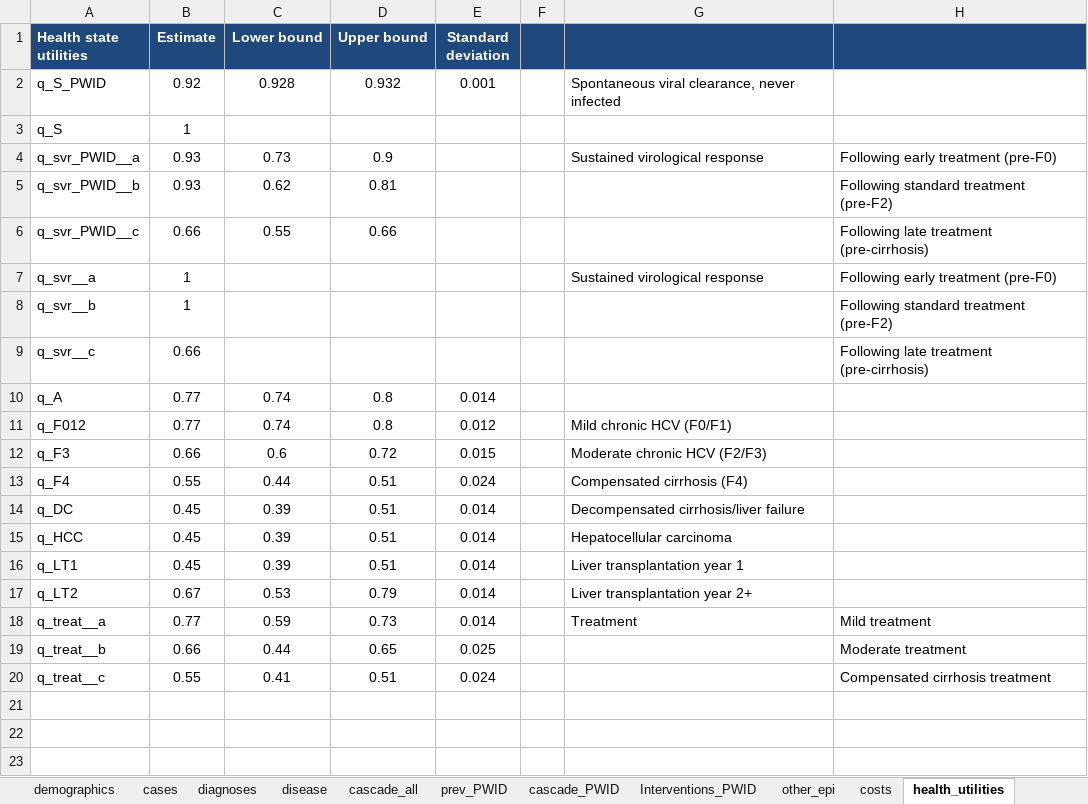
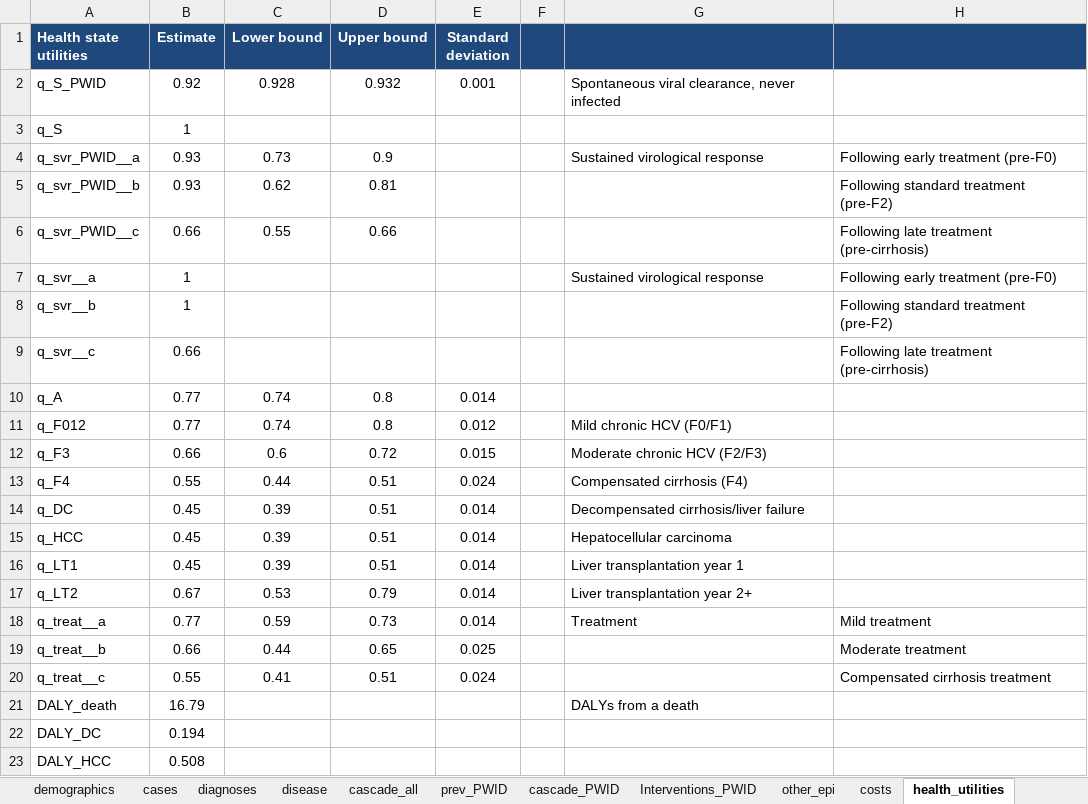
Before and after one commit to nickidge/HCVelimination, an Excel workbook: Template.xlsx, sheet health_utilities, drawn as a sheet; values as stored, in another font and other column widths than the file's, no borders; the diff names each change by its address in the sheet, - before the commit and + after, or states it on an @@ line.

```diff
--- a/Template.xlsx (sheet health_utilities)
+++ b/Template.xlsx (sheet health_utilities)
+row 21: DALY_death | 16.79 |  |  |  |  | DALYs from a death
+row 22: DALY_DC | 0.194
+row 23: DALY_HCC | 0.508
```
Also changed, not shown: sheet cases, 7 other files.
